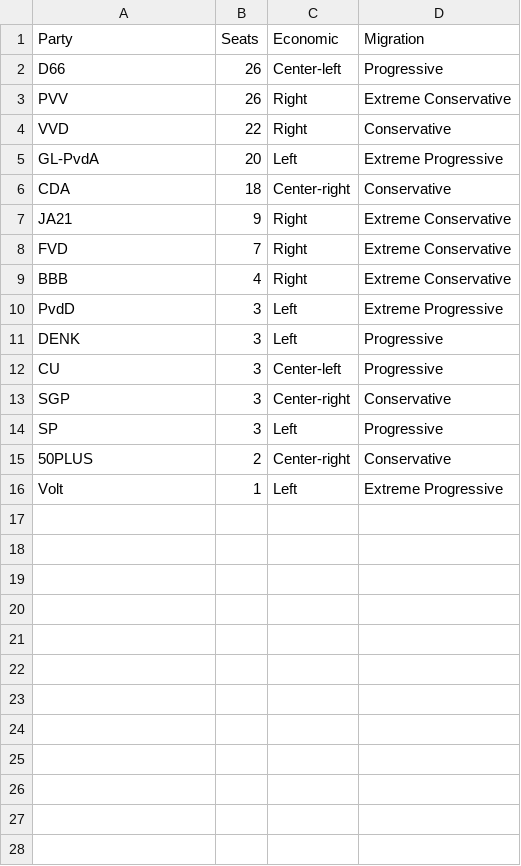
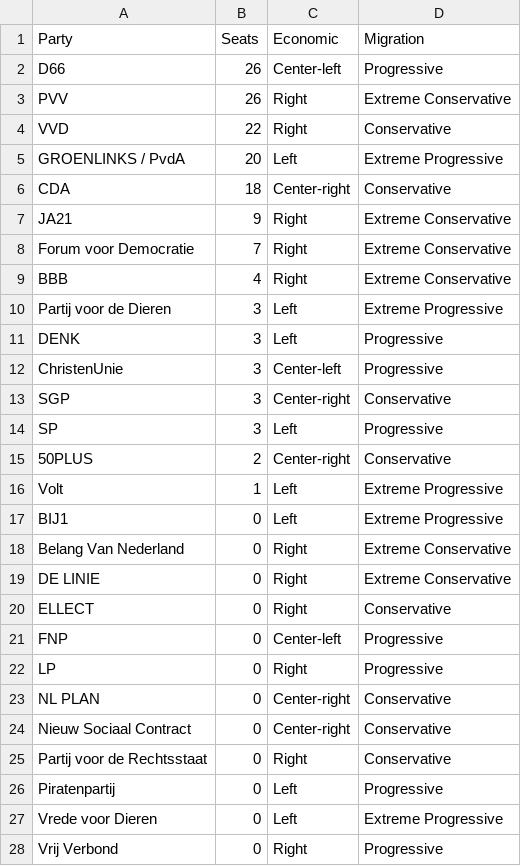
Before and after one commit to Swienn/ScientificDataAnalysisProject, a CSV file: Data/PartyDistribution.csv, drawn as a sheet.

Commit message:
Update party names in PartyDistribution.csv

```diff
--- a/Data/PartyDistribution.csv
+++ b/Data/PartyDistribution.csv
@@ -4,10 +4,10 @@ PVV,26,Right,Extreme Conservative
 VVD,22,Right,Conservative
-GL-PvdA,20,Left,Extreme Progressive
+GROENLINKS / PvdA,20,Left,Extreme Progressive
 CDA,18,Center-right,Conservative
 JA21,9,Right,Extreme Conservative
-FVD,7,Right,Extreme Conservative
+Forum voor Democratie,7,Right,Extreme Conservative
 BBB,4,Right,Extreme Conservative
-PvdD,3,Left,Extreme Progressive
+Partij voor de Dieren,3,Left,Extreme Progressive
 DENK,3,Left,Progressive
-CU,3,Center-left,Progressive
+ChristenUnie,3,Center-left,Progressive
 SGP,3,Center-right,Conservative
@@ -16 +16,13 @@ SP,3,Left,Progressive
 Volt,1,Left,Extreme Progressive
+BIJ1,0,Left,Extreme Progressive
+Belang Van Nederland,0,Right,Extreme Conservative
+DE LINIE,0,Right,Extreme Conservative
+ELLECT,0,Right,Conservative
+FNP,0,Center-left,Progressive
+LP,0,Right,Progressive
+NL PLAN,0,Center-right,Conservative
+Nieuw Sociaal Contract,0,Center-right,Conservative
+Partij voor de Rechtsstaat,0,Right,Conservative
+Piratenpartij,0,Left,Progressive
+Vrede voor Dieren,0,Left,Extreme Progressive
+Vrij Verbond,0,Right,Progressive
```
